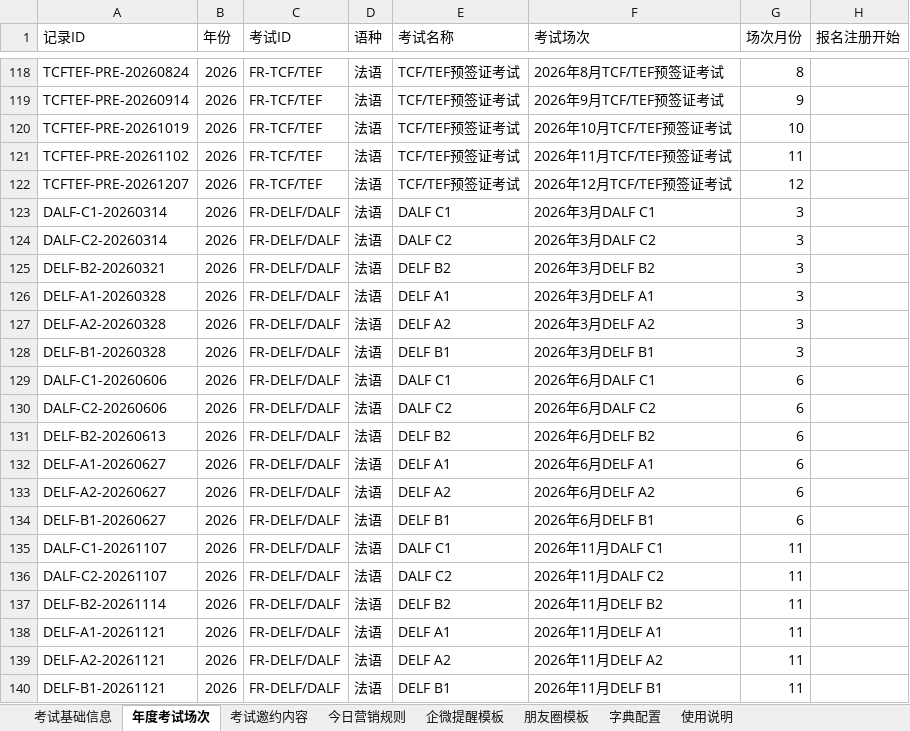
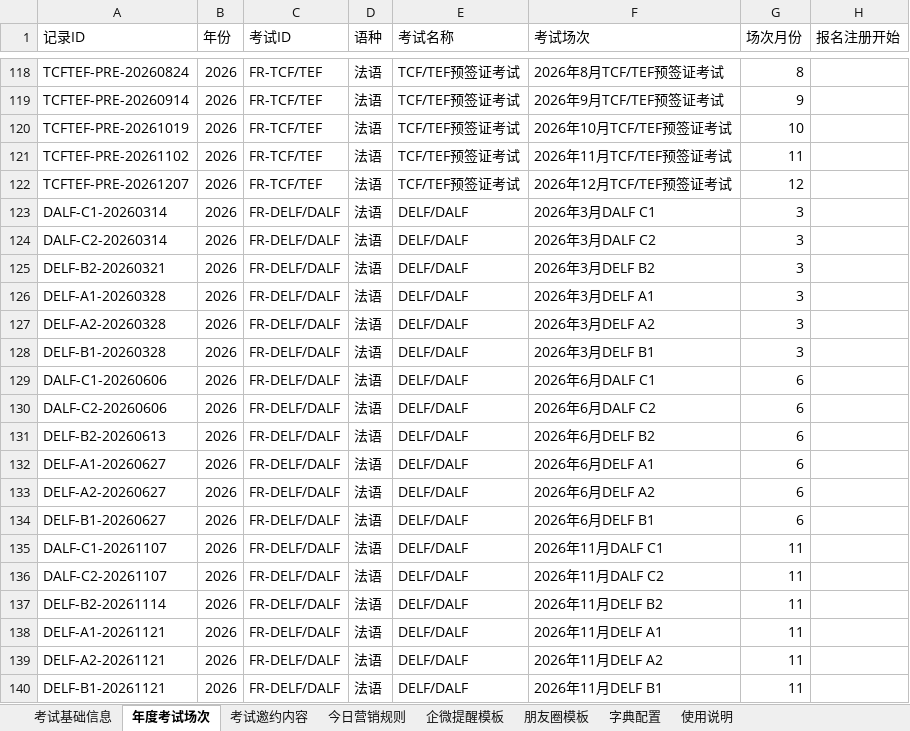
Before and after one commit to shinywaycui/exam-radar, an Excel workbook: 小语种考试营销雷达_数据模板_V2.xlsx, sheet 年度考试场次, drawn as a sheet; only a part is shown, gaps mark what is left out; values as stored, in another font and other column widths than the file's, no cell formats; the diff names each change by its address in the sheet, - before the commit and + after, or states it on an @@ line.

Commit message:
data: sync latest V2 workbook to website

```diff
--- a/小语种考试营销雷达_数据模板_V2.xlsx (sheet 年度考试场次)
+++ b/小语种考试营销雷达_数据模板_V2.xlsx (sheet 年度考试场次)
-E123 (考试名称): DALF C1
+E123 (考试名称): DELF/DALF
-E124 (考试名称): DALF C2
+E124 (考试名称): DELF/DALF
-E125 (考试名称): DELF B2
+E125 (考试名称): DELF/DALF
-E126 (考试名称): DELF A1
+E126 (考试名称): DELF/DALF
-E127 (考试名称): DELF A2
+E127 (考试名称): DELF/DALF
-E128 (考试名称): DELF B1
+E128 (考试名称): DELF/DALF
-E129 (考试名称): DALF C1
+E129 (考试名称): DELF/DALF
-E130 (考试名称): DALF C2
+E130 (考试名称): DELF/DALF
-E131 (考试名称): DELF B2
+E131 (考试名称): DELF/DALF
-E132 (考试名称): DELF A1
+E132 (考试名称): DELF/DALF
-E133 (考试名称): DELF A2
+E133 (考试名称): DELF/DALF
-E134 (考试名称): DELF B1
+E134 (考试名称): DELF/DALF
-E135 (考试名称): DALF C1
+E135 (考试名称): DELF/DALF
-E136 (考试名称): DALF C2
+E136 (考试名称): DELF/DALF
-E137 (考试名称): DELF B2
+E137 (考试名称): DELF/DALF
-E138 (考试名称): DELF A1
+E138 (考试名称): DELF/DALF
-E139 (考试名称): DELF A2
+E139 (考试名称): DELF/DALF
-E140 (考试名称): DELF B1
+E140 (考试名称): DELF/DALF
```
Also changed, not shown: cell formats, 3 other files.
